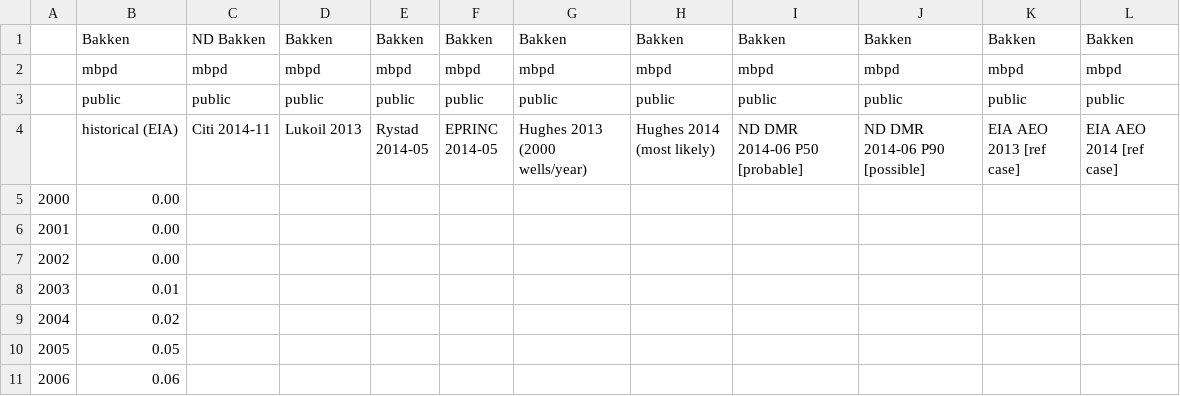
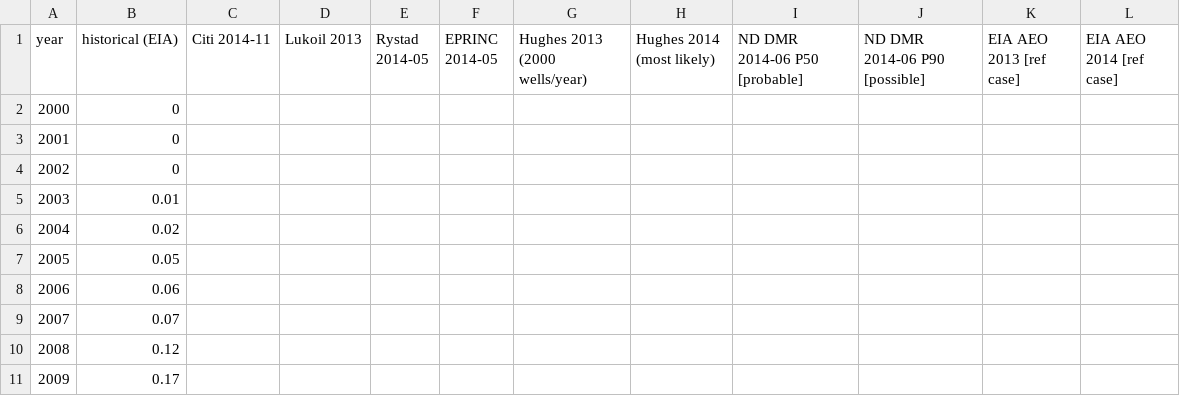
Before and after one commit to the-frack-lab/data, a CSV file: sandbox/C3_test/Bakken_misc_forecasts_(mbpd)_v2.csv, drawn as a sheet; only a part is shown; the shorter side is filled out with more unchanged rows; removed rows and columns are numbered as before the commit, all else as after; the diff covers the shown part only; the diff names each change by its address in the sheet, - before the commit and + after, or states it on an @@ line.

```diff
--- a/sandbox/C3_test/Bakken_misc_forecasts_(mbpd)_v2.csv
+++ b/sandbox/C3_test/Bakken_misc_forecasts_(mbpd)_v2.csv
-row 1:  | Bakken | ND Bakken | Bakken | Bakken | Bakken | Bakken | Bakken | Bakken | Bakken | Bakken | Bakken
-row 2:  | mbpd | mbpd | mbpd | mbpd | mbpd | mbpd | mbpd | mbpd | mbpd | mbpd | mbpd
-row 3:  | public | public | public | public | public | public | public | public | public | public | public
@@ column A (year) renumbered in row 1 @@
-B2:B4 (historical (EIA)): 0.00
+B2:B4 (historical (EIA)): 0
```
Also changed, not shown: 17 edited cells elsewhere in this file, 2 other files.
